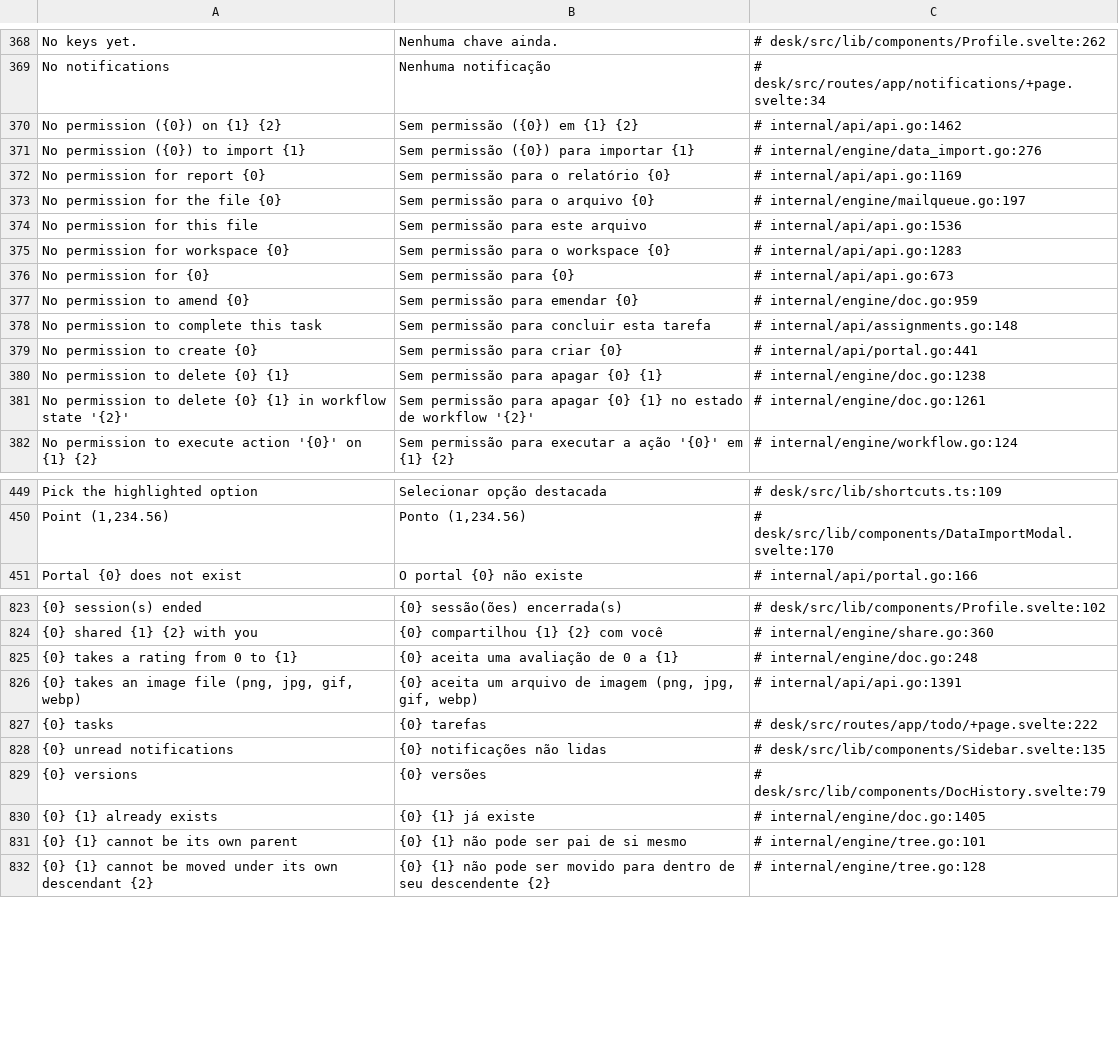
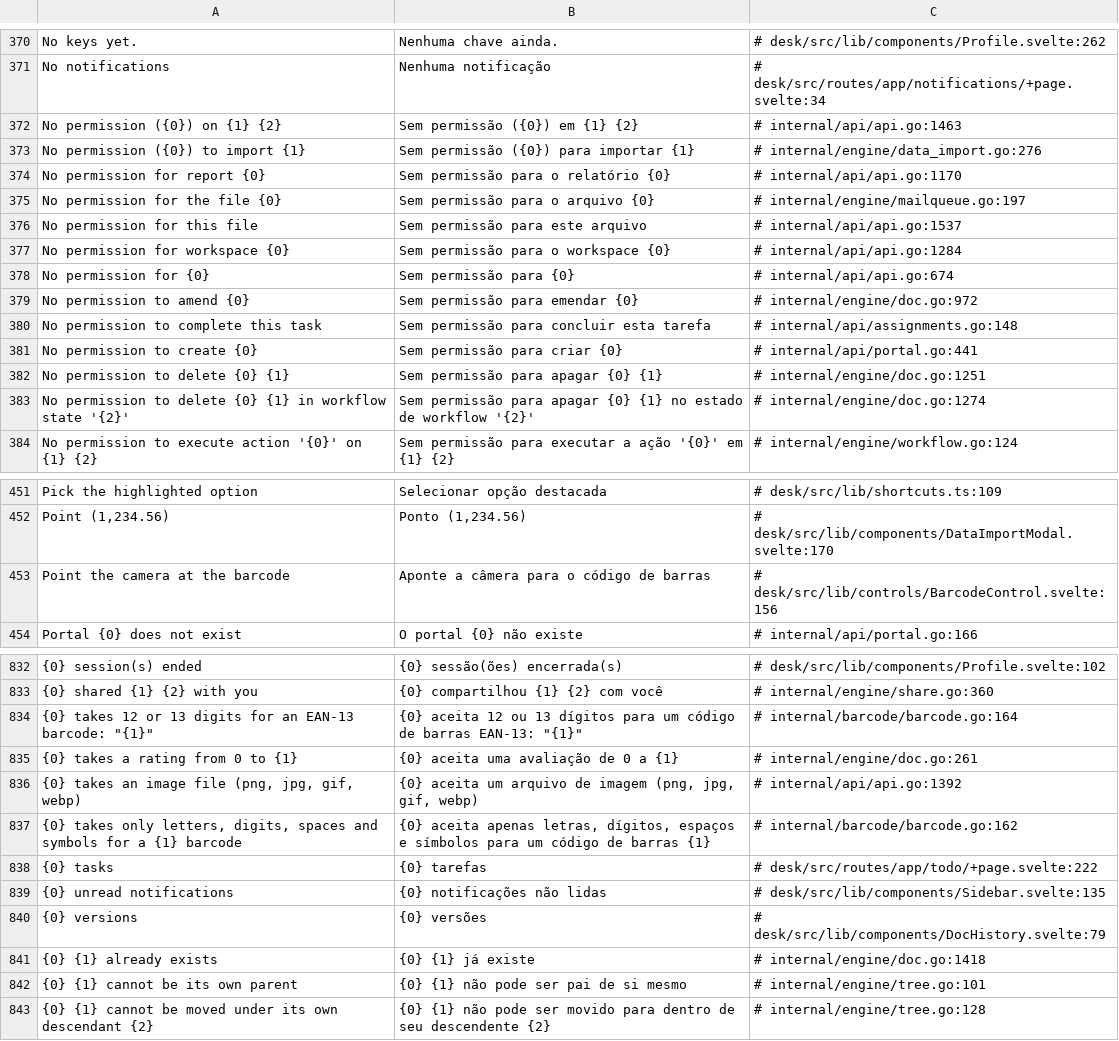
Before and after one commit to jrvidotti/ddcore, a CSV file: core/translations/pt-BR.csv, drawn as a sheet; only a part is shown, gaps mark what is left out; addresses are those after the commit; the diff covers the shown part only; the diff names each change by its address in the sheet, - before the commit and + after, or states it on an @@ line.

```diff
--- a/core/translations/pt-BR.csv
+++ b/core/translations/pt-BR.csv
-C372: # internal/api/api.go:1462
+C372: # internal/api/api.go:1463
-C374: # internal/api/api.go:1169
+C374: # internal/api/api.go:1170
-C376: # internal/api/api.go:1536
+C376: # internal/api/api.go:1537
-C377: # internal/api/api.go:1283
+C377: # internal/api/api.go:1284
-C378: # internal/api/api.go:673
+C378: # internal/api/api.go:674
-C379: # internal/engine/doc.go:959
+C379: # internal/engine/doc.go:972
-C382: # internal/engine/doc.go:1238
+C382: # internal/engine/doc.go:1251
-C383: # internal/engine/doc.go:1261
+C383: # internal/engine/doc.go:1274
+row 453: Point the camera at the barcode | Aponte a câmera para o código de barras | # desk/src/lib/controls/BarcodeControl.svelte:156
+row 834: {0} takes 12 or 13 digits for an EAN-13 barcode: "{1}" | {0} aceita 12 ou 13 dígitos para um código de barras EAN-13: "{1}" | # internal/barcode/barcode.go:164
-C835: # internal/engine/doc.go:248
+C835: # internal/engine/doc.go:261
-C836: # internal/api/api.go:1391
+C836: # internal/api/api.go:1392
+row 837: {0} takes only letters, digits, spaces and symbols for a {1} barcode | {0} aceita apenas letras, dígitos, espaços e símbolos para um código de barras {1} | # internal/barcode/barcode.go:162
-C841: # internal/engine/doc.go:1405
+C841: # internal/engine/doc.go:1418
```
Also changed, not shown: 8 added rows and 87 edited cells elsewhere in this file, 39 other files.
